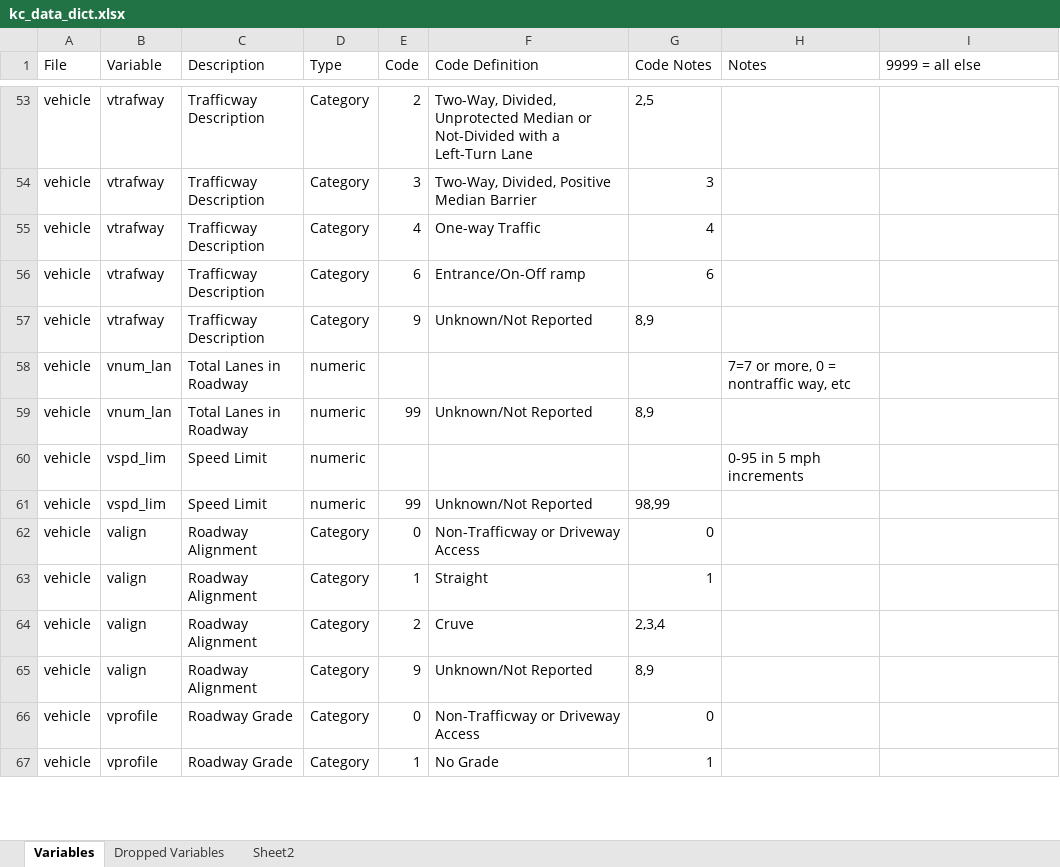
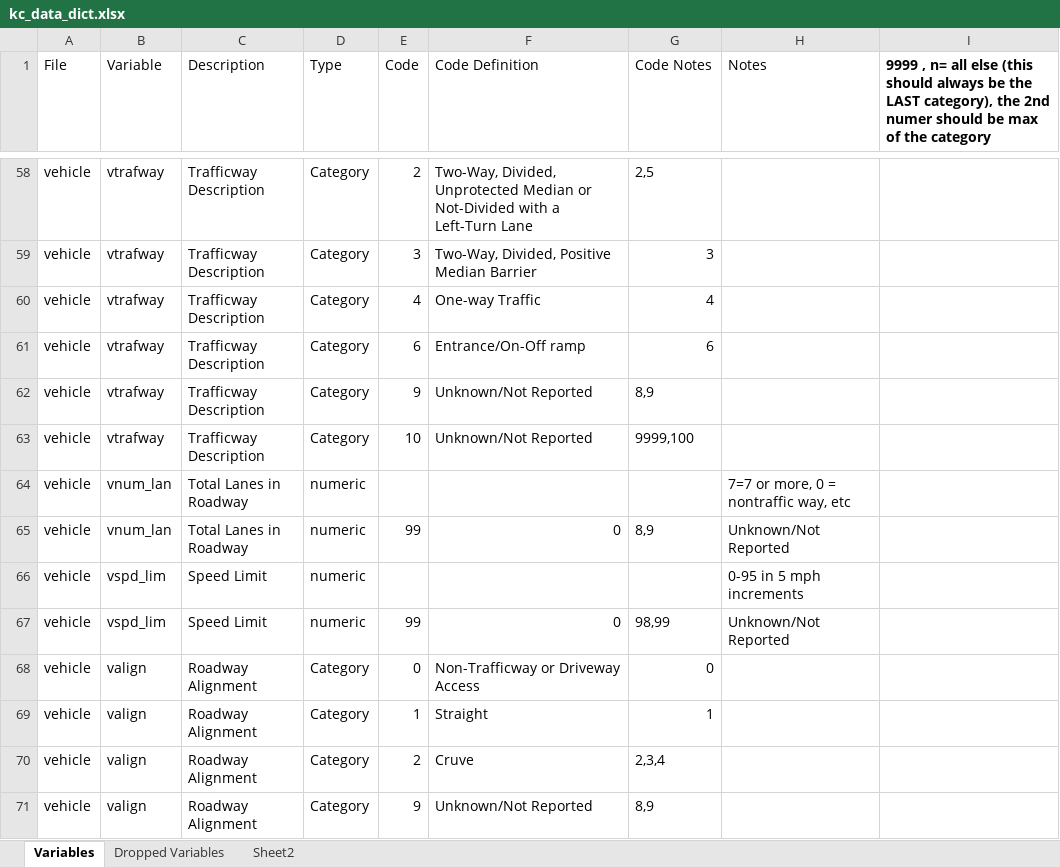
Before and after one commit to joshwilson29/NYCTrafficCollisions, an Excel workbook: kc/kc_data_dict.xlsx, sheet Variables, drawn as a sheet; only a part is shown, gaps mark what is left out; the shorter side is filled out with more unchanged rows; values as stored, in another font and other column widths than the file's, no borders; addresses are those after the commit; the diff covers the shown part only; the diff names each change by its address in the sheet, - before the commit and + after, or states it on an @@ line.

```diff
--- a/kc/kc_data_dict.xlsx (sheet Variables)
+++ b/kc/kc_data_dict.xlsx (sheet Variables)
-I1: 9999 = all else
+I1: 9999 , n= all else (this should always be the LAST category), the 2nd numer should be max of the category
-I1 bold: off
+I1 bold: on
+row 63: vehicle | vtrafway | Trafficway Description | Category | 10 | Unknown/Not Reported | 9999,100
-F65 (Code Definition): Unknown/Not Reported
+F65 (Code Definition): 0
-H65 (Notes): (empty)
+H65 (Notes): Unknown/Not Reported
-F67 (Code Definition): Unknown/Not Reported
+F67 (Code Definition): 0
-H67 (Notes): (empty)
+H67 (Notes): Unknown/Not Reported
```
Also changed, not shown: 17 added rows, 9 removed rows, 19 edited cells and cell formats elsewhere in this sheet, sheet Dropped Variables, formulas that keep their value, 9 other files.
